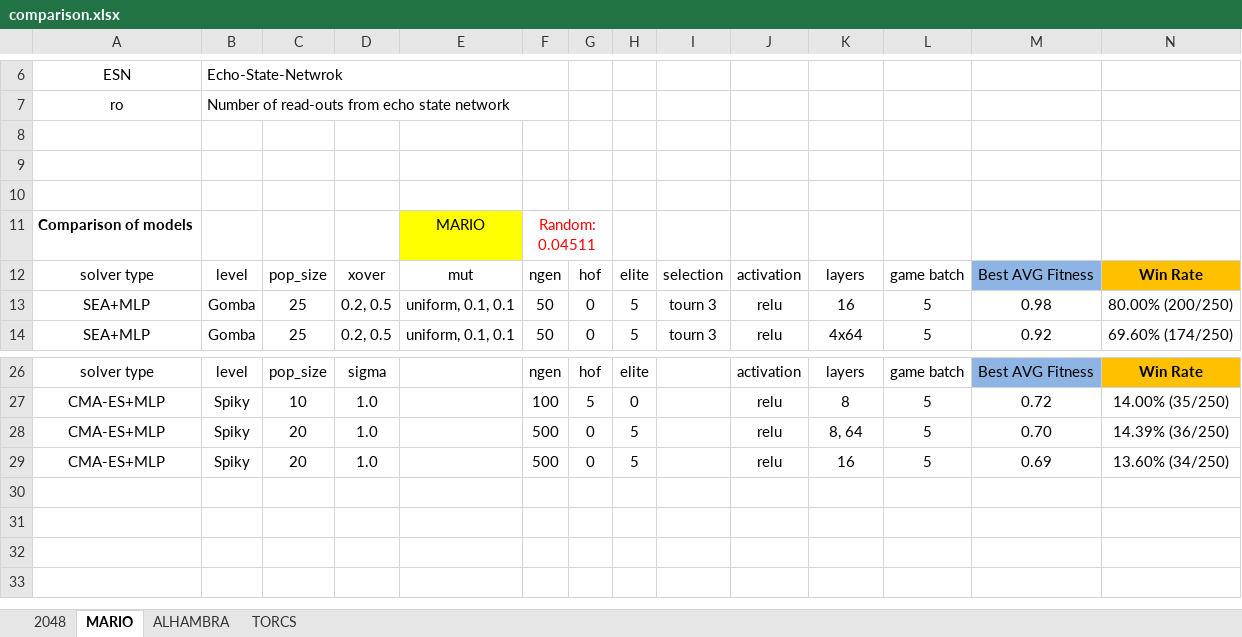
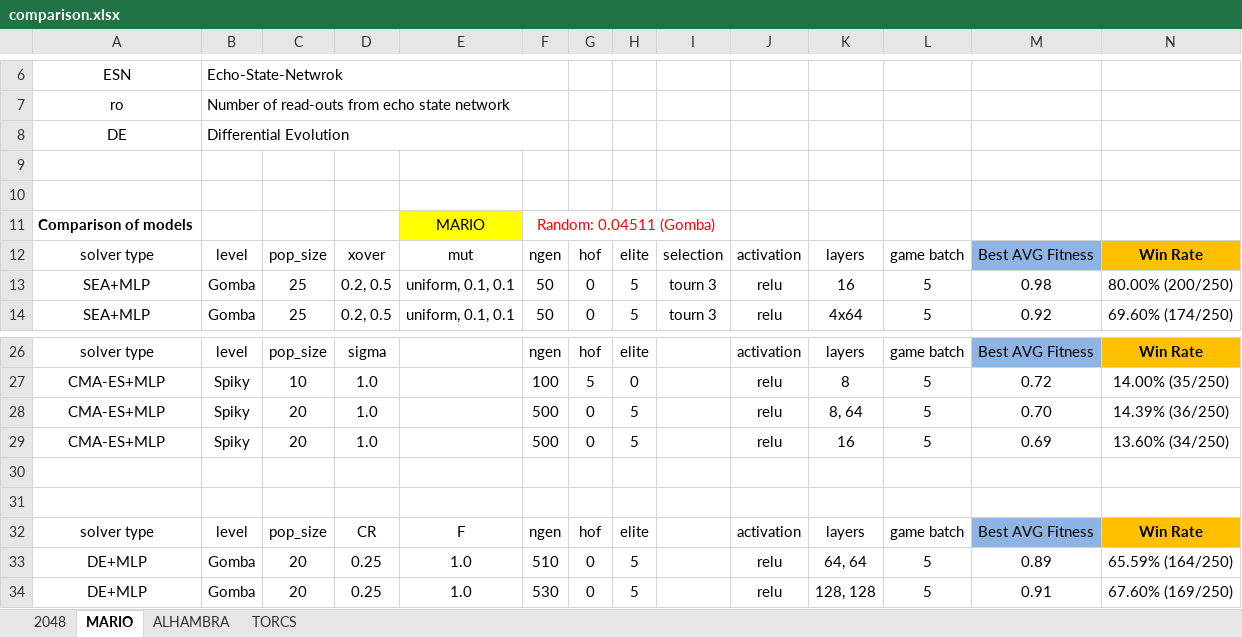
Before and after one commit to Honkl/general-ai, an Excel workbook: Experiments/comparison.xlsx, sheet MARIO, drawn as a sheet; only a part is shown, gaps mark what is left out; values as stored, in another font and other column widths than the file's, no borders; removed rows and columns are numbered as before the commit, all else as after; rows hold the shown columns only; the diff names each change by its address in the sheet, - before the commit and + after, or states it on an @@ line.

```diff
--- a/Experiments/comparison.xlsx (sheet MARIO)
+++ b/Experiments/comparison.xlsx (sheet MARIO)
+row 8: DE | Differential Evolution
-row 10: (empty)
-F11: Random: 0.04511
+F11: Random: 0.04511 (Gomba)
-F11:G11 merged
+F11:I11 merged
+row 30: (empty)
+row 31: (empty)
+row 32: solver type | level | pop_size | CR | F | ngen | hof | elite |  | activation | layers | game batch | Best AVG Fitness | Win Rate
+row 33: DE+MLP | Gomba | 20 | 0.25 | 1.0 | 510 | 0 | 5 |  | relu | 64, 64 | 5 | 0.89 | 65.59% (164/250)
+row 34: DE+MLP | Gomba | 20 | 0.25 | 1.0 | 530 | 0 | 5 |  | relu | 128, 128 | 5 | 0.91 | 67.60% (169/250)
```
Also changed, not shown: sheet 2048, sheet ALHAMBRA, 20 other files.
